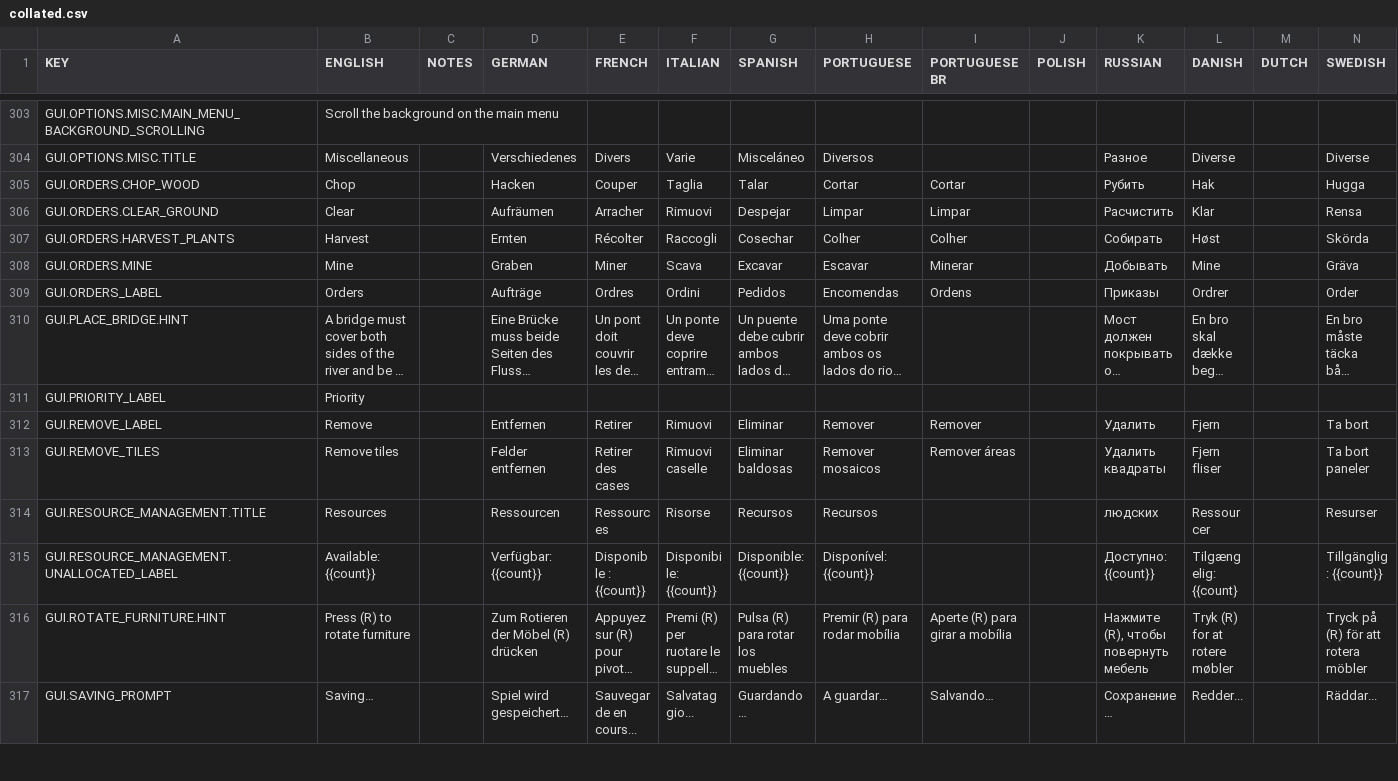
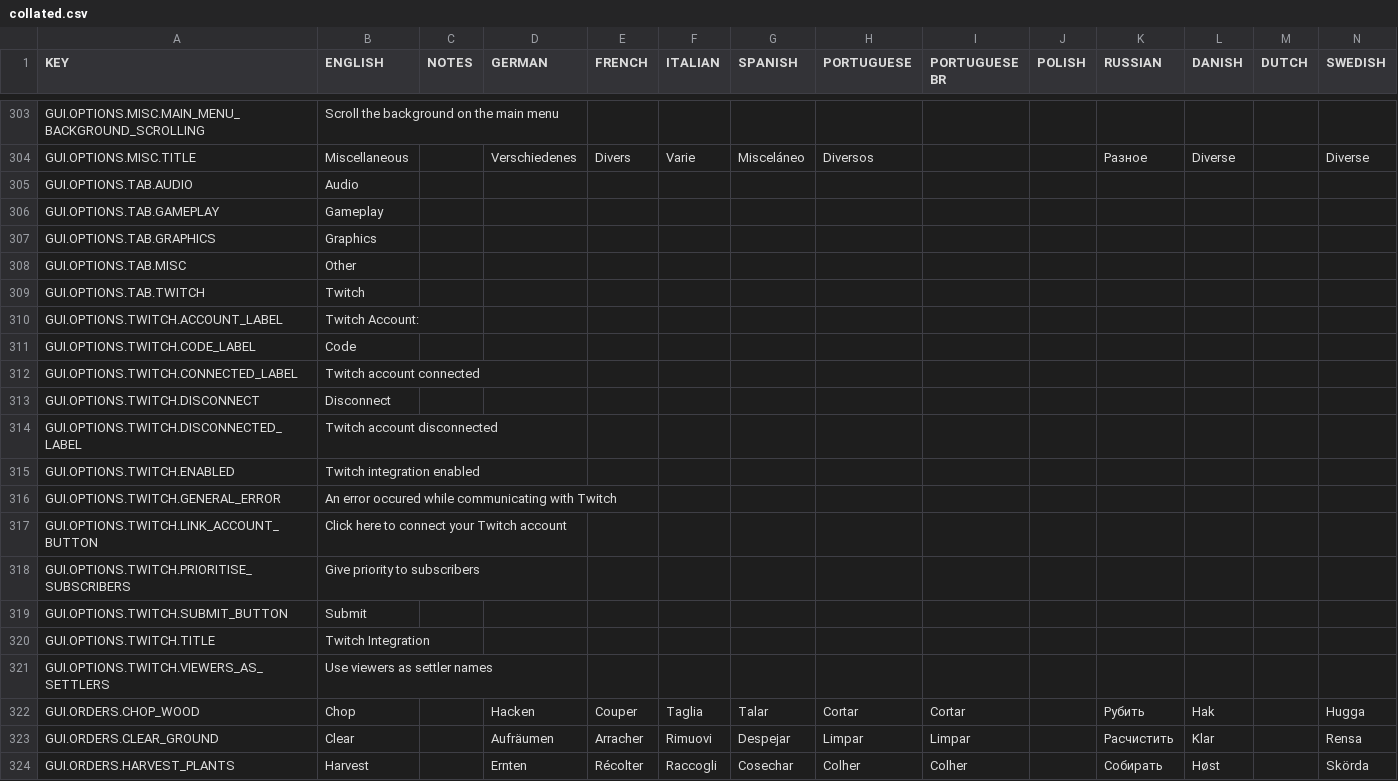
Before and after one commit to rossturner/king-under-the-mountain, a CSV file: core/assets/translations/collated.csv, drawn as a sheet; only a part is shown, gaps mark what is left out; the shorter side is filled out with more unchanged rows; long unchanged cells end in …; rows hold the shown columns only; the diff names each change by its address in the sheet, - before the commit and + after, or states it on an @@ line.

Commit message:
#330 Initial twitch integration

```diff
--- a/core/assets/translations/collated.csv
+++ b/core/assets/translations/collated.csv
+row 305: GUI.OPTIONS.TAB.AUDIO | Audio
+row 306: GUI.OPTIONS.TAB.GAMEPLAY | Gameplay
+row 307: GUI.OPTIONS.TAB.GRAPHICS | Graphics
+row 308: GUI.OPTIONS.TAB.MISC | Other
+row 309: GUI.OPTIONS.TAB.TWITCH | Twitch
+row 310: GUI.OPTIONS.TWITCH.ACCOUNT_LABEL | Twitch Account:
+row 311: GUI.OPTIONS.TWITCH.CODE_LABEL | Code
+row 312: GUI.OPTIONS.TWITCH.CONNECTED_LABEL | Twitch account connected
+row 313: GUI.OPTIONS.TWITCH.DISCONNECT | Disconnect
+row 314: GUI.OPTIONS.TWITCH.DISCONNECTED_LABEL | Twitch account disconnected
+row 315: GUI.OPTIONS.TWITCH.ENABLED | Twitch integration enabled
+row 316: GUI.OPTIONS.TWITCH.GENERAL_ERROR | An error occured while communicating with Twitch
+row 317: GUI.OPTIONS.TWITCH.LINK_ACCOUNT_BUTTON | Click here to connect your Twitch account
+row 318: GUI.OPTIONS.TWITCH.PRIORITISE_SUBSCRIBERS | Give priority to subscribers
+row 319: GUI.OPTIONS.TWITCH.SUBMIT_BUTTON | Submit
+row 320: GUI.OPTIONS.TWITCH.TITLE | Twitch Integration
+row 321: GUI.OPTIONS.TWITCH.VIEWERS_AS_SETTLERS | Use viewers as settler names
```
Also changed, not shown: core/mods/base/translations/translations.csv, 32 other files.
